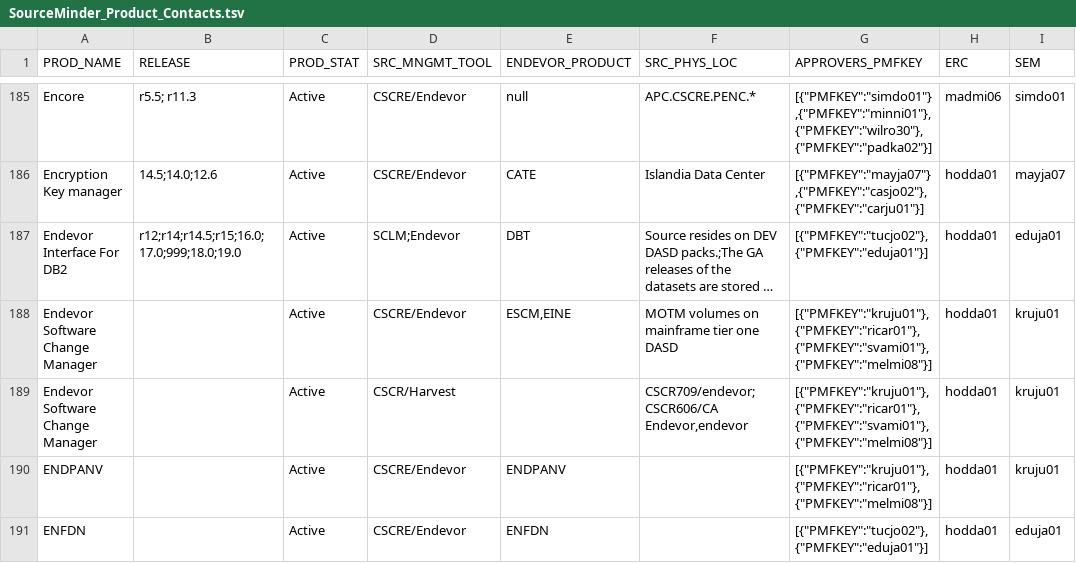
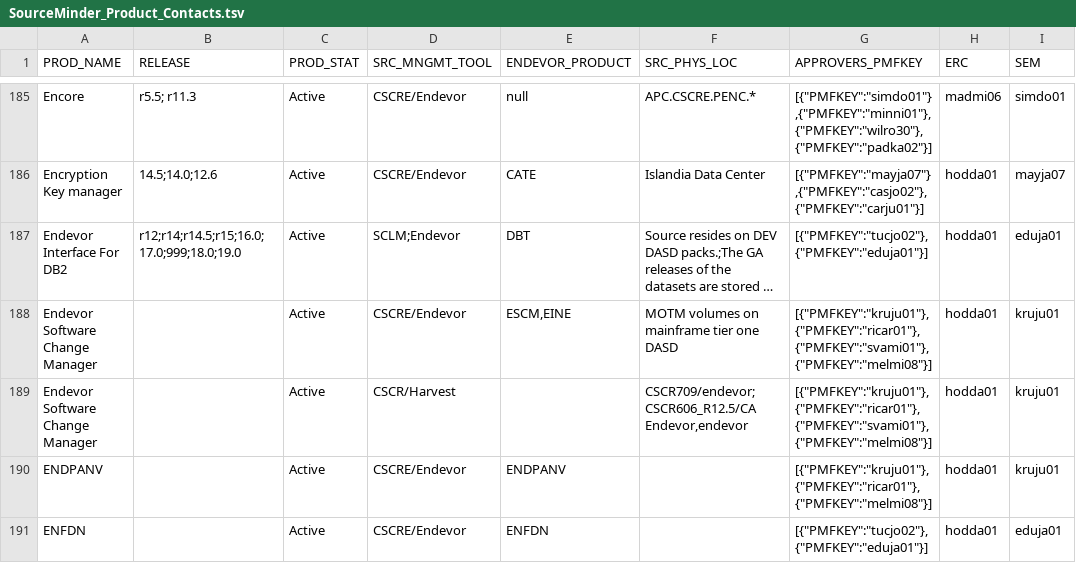
Before and after one commit to morjo02jm/SCM-Attestation-CAHarvest-LDAP, a TSV file: scmldap/SourceMinder_Product_Contacts.tsv, drawn as a sheet; only a part is shown, gaps mark what is left out; long unchanged cells end in …; the diff covers the shown part only; the diff names each change by its address in the sheet, - before the commit and + after, or states it on an @@ line.

```diff
--- a/scmldap/SourceMinder_Product_Contacts.tsv
+++ b/scmldap/SourceMinder_Product_Contacts.tsv
-F189 (SRC_PHYS_LOC): CSCR709/endevor;CSCR606/CA Endevor,endevor
+F189 (SRC_PHYS_LOC): CSCR709/endevor;CSCR606_R12.5/CA Endevor,endevor
```
Also changed, not shown: 1 added row, 6 removed rows and 9 edited cells elsewhere in this file, 2 other files.
